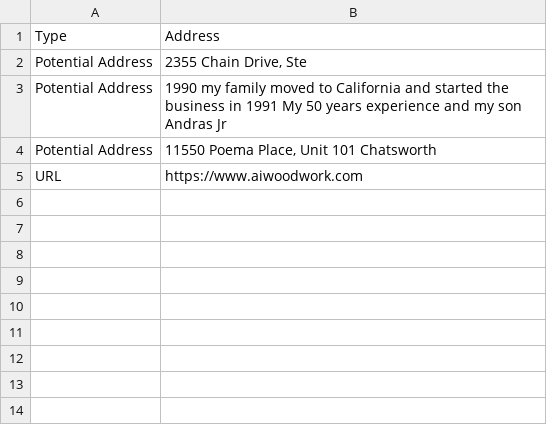
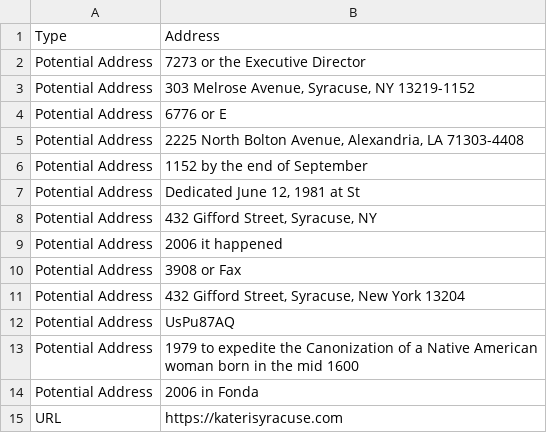
Before and after one commit to Raduc2003/AddressFinderTool, a CSV file: veridion/potential_addresses.csv, drawn as a sheet.

```diff
--- a/veridion/potential_addresses.csv
+++ b/veridion/potential_addresses.csv
@@ -1,5 +1,15 @@
 Type,Address
-Potential Address,"2355 Chain Drive, Ste"
-Potential Address,1990 my family moved to California and started the business in 1991 My 50 years experience and my son Andras Jr
-Potential Address,"11550 Poema Place, Unit 101 Chatsworth"
-URL,https://www.aiwoodwork.com
+Potential Address,7273 or the Executive Director
+Potential Address,"303 Melrose Avenue, Syracuse, NY 13219-1152"
+Potential Address,6776 or E
+Potential Address,"2225 North Bolton Avenue, Alexandria, LA 71303-4408"
+Potential Address,1152 by the end of September
+Potential Address,"Dedicated June 12, 1981 at St"
+Potential Address,"432 Gifford Street, Syracuse, NY"
+Potential Address,2006 it happened
+Potential Address,3908 or Fax
+Potential Address,"432 Gifford Street, Syracuse, New York 13204"
+Potential Address,UsPu87AQ
+Potential Address,1979 to expedite the Canonization of a Native American woman born in the mid 1600
+Potential Address,2006 in Fonda
+URL,https://katerisyracuse.com
```
Also changed, not shown: 6 other files.
